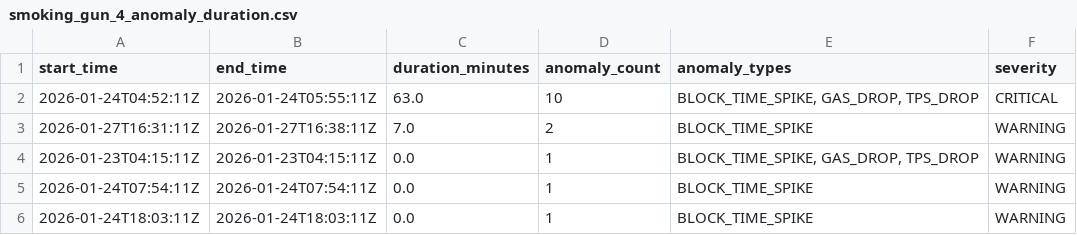
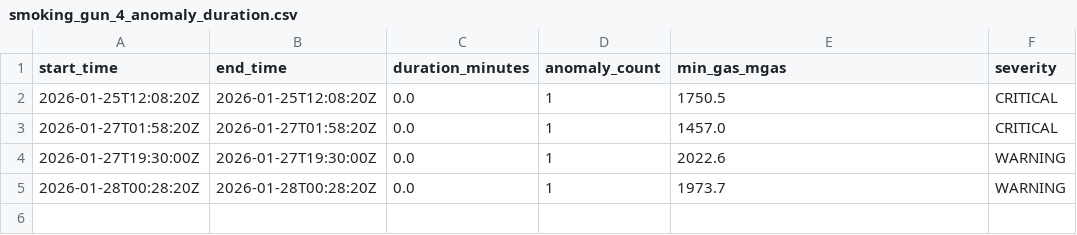
Before and after one commit to maxmoneycash/megaeth-analysis, a CSV file: smoking_gun_4_anomaly_duration.csv, drawn as a sheet.

```diff
--- a/smoking_gun_4_anomaly_duration.csv
+++ b/smoking_gun_4_anomaly_duration.csv
@@ -1,6 +1,5 @@
-start_time,end_time,duration_minutes,anomaly_count,anomaly_types,severity
-2026-01-24T04:52:11Z,2026-01-24T05:55:11Z,63.0,10,"BLOCK_TIME_SPIKE, GAS_DROP, TPS_DROP",CRITICAL
-2026-01-27T16:31:11Z,2026-01-27T16:38:11Z,7.0,2,BLOCK_TIME_SPIKE,WARNING
-2026-01-23T04:15:11Z,2026-01-23T04:15:11Z,0.0,1,"BLOCK_TIME_SPIKE, GAS_DROP, TPS_DROP",WARNING
-2026-01-24T07:54:11Z,2026-01-24T07:54:11Z,0.0,1,BLOCK_TIME_SPIKE,WARNING
-2026-01-24T18:03:11Z,2026-01-24T18:03:11Z,0.0,1,BLOCK_TIME_SPIKE,WARNING
+start_time,end_time,duration_minutes,anomaly_count,min_gas_mgas,severity
+2026-01-25T12:08:20Z,2026-01-25T12:08:20Z,0.0,1,1750.5,CRITICAL
+2026-01-27T01:58:20Z,2026-01-27T01:58:20Z,0.0,1,1457.0,CRITICAL
+2026-01-27T19:30:00Z,2026-01-27T19:30:00Z,0.0,1,2022.6,WARNING
+2026-01-28T00:28:20Z,2026-01-28T00:28:20Z,0.0,1,1973.7,WARNING
```
Also changed, not shown: smoking_gun_2_correlated_drops.csv, smoking_gun_3_worst_moments.csv, 6 other files.
